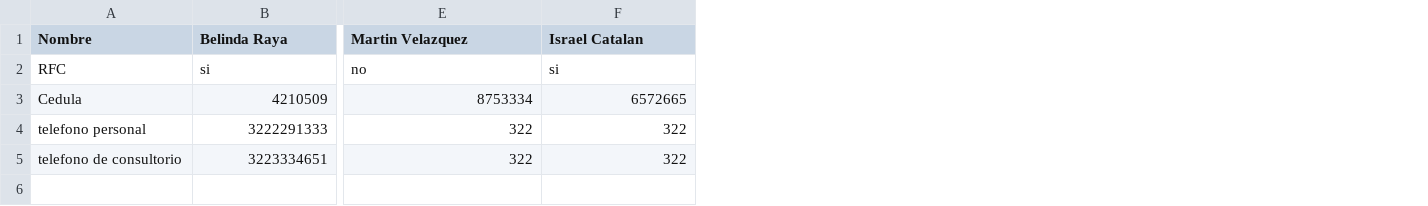
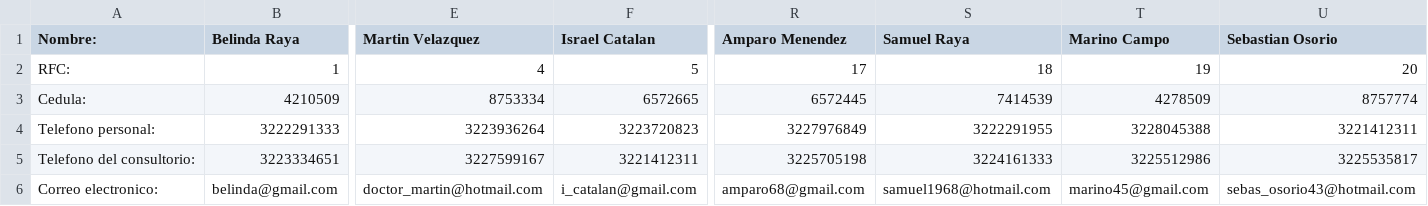
Before and after one commit to zavas400/DentiX, a CSV file: proyecto/lista.csv, drawn as a sheet; only a part is shown, gaps mark what is left out; removed rows and columns are numbered as before the commit, all else as after; rows hold the shown columns only; the diff covers the shown part only; the diff names each change by its address in the sheet, - before the commit and + after, or states it on an @@ line.

```diff
--- a/proyecto/lista.csv
+++ b/proyecto/lista.csv
-column A (Nombre), rows 3-5: Cedula | telefono personal | telefono de consultorio
+column A (Nombre:), rows 3-5: Cedula: | Telefono personal: | Telefono del consultorio:
+column R (Amparo Menendez), rows 3-5: 6572445 | 3227976849 | 3225705198
+column S (Samuel Raya), rows 3-5: 7414539 | 3222291955 | 3224161333
+column T (Marino Campo), rows 3-5: 4278509 | 3228045388 | 3225512986
+column U (Sebastian Osorio), rows 3-5: 8757774 | 3221412311 | 3225535817
-row 2: RFC | si | no | si
+row 2: RFC: | 1 | 4 | 5 | 17 | 18 | 19 | 20
-E4 (Martin Velazquez): 322
+E4 (Martin Velazquez): 3223936264
-F4 (Israel Catalan): 322
+F4 (Israel Catalan): 3223720823
-E5 (Martin Velazquez): 322
+E5 (Martin Velazquez): 3227599167
-F5 (Israel Catalan): 322
+F5 (Israel Catalan): 3221412311
+row 6: Correo electronico: | belinda@gmail.com | doctor_martin@hotmail.com | i_catalan@gmail.com | amparo68@gmail.com | samuel1968@hotmail.com | marino45@gmail.com | sebas_osorio43@hotmail.com
```
Also changed, not shown: 22 edited cells elsewhere in this file, 4 other files.
